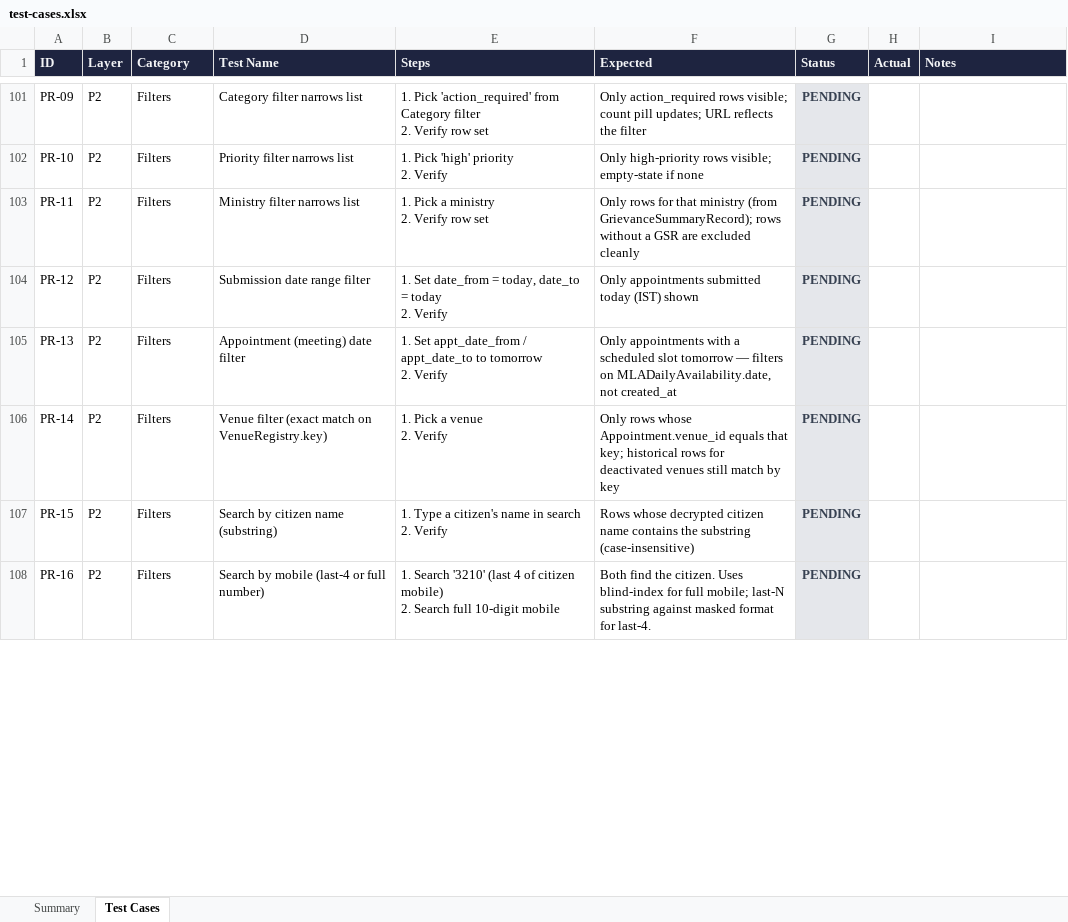
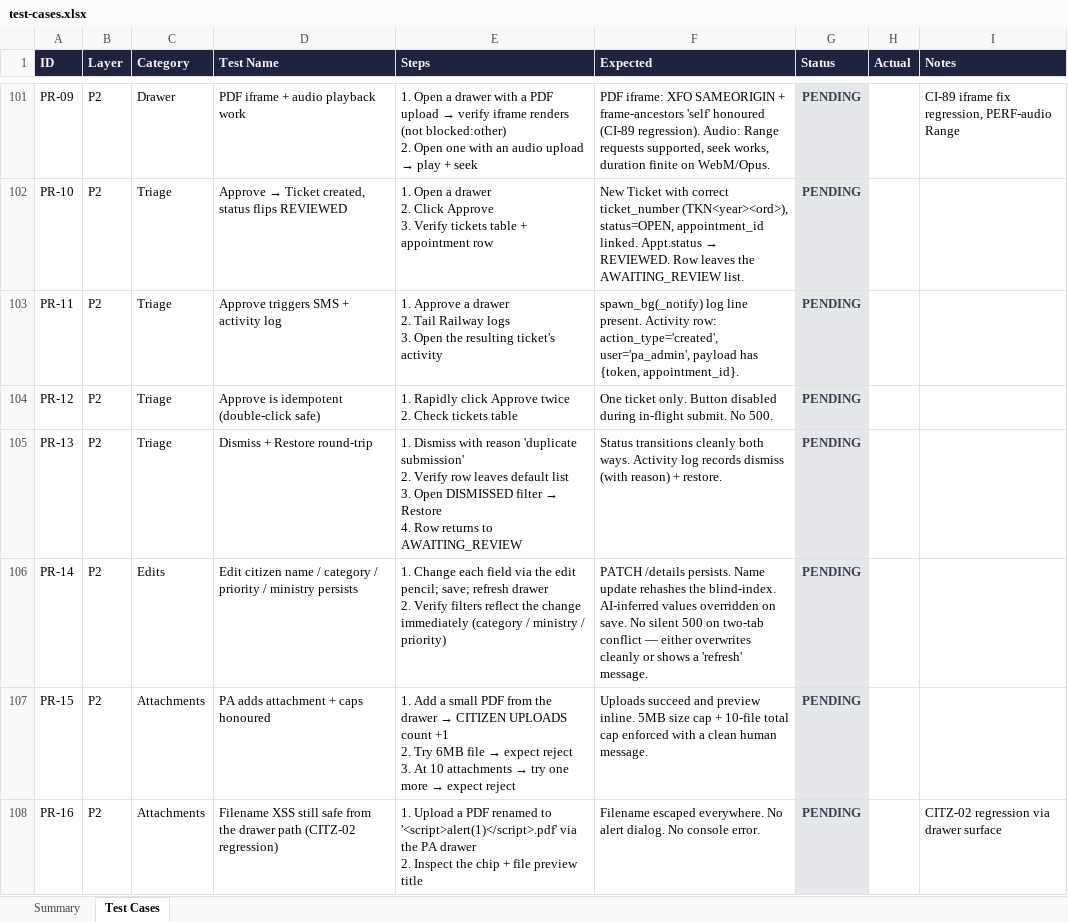
Before and after one commit to quazrelevate-god/Vpa-pilot-backend, an Excel workbook: qa/test-cases.xlsx, sheet Test Cases, drawn as a sheet; only a part is shown, gaps mark what is left out; values as stored, in another font and other column widths than the file's, no borders; ↵ is a line break in a cell; the diff covers the shown part only; the diff names each change by its address in the sheet, - before the commit and + after, or states it on an @@ line.

```diff
--- a/qa/test-cases.xlsx (sheet Test Cases)
+++ b/qa/test-cases.xlsx (sheet Test Cases)
-C101 (Category): Filters
+C101 (Category): Drawer
-D101 (Test Name): Category filter narrows list
+D101 (Test Name): PDF iframe + audio playback work
@@ E101 (Steps): 1. Pick 'action_required' from Category filter ↵ 2. Verify row set → 1. Open a drawer with a PDF upload → verify iframe renders (not blocked:other) ↵ 2. Open one with an audio upload → play + seek @@
-F101 (Expected): Only action_required rows visible; count pill updates; URL reflects the filter
+F101 (Expected): PDF iframe: XFO SAMEORIGIN + frame-ancestors 'self' honoured (CI-89 regression). Audio: Range requests supported, seek works, duration finite on WebM/Opus.
-I101 (Notes): (empty)
+I101 (Notes): CI-89 iframe fix regression, PERF-audio Range
-C102:C105 (Category): Filters
+C102:C105 (Category): Triage
@@ D102 (Test Name): Priority filter narrows list → Approve → Ticket created, status flips REVIEWED @@
-E102 (Steps): 1. Pick 'high' priority ↵ 2. Verify
+E102 (Steps): 1. Open a drawer ↵ 2. Click Approve ↵ 3. Verify tickets table + appointment row
@@ F102 (Expected): Only high-priority rows visible; empty-state if none → New Ticket with correct ticket_number (TKN<year><ord>), status=OPEN, appointment_id linked. Appt.status → REVIEWED. Row leaves the AWAITING_REVIEW list. @@
-D103 (Test Name): Ministry filter narrows list
+D103 (Test Name): Approve triggers SMS + activity log
-E103 (Steps): 1. Pick a ministry ↵ 2. Verify row set
+E103 (Steps): 1. Approve a drawer ↵ 2. Tail Railway logs ↵ 3. Open the resulting ticket's activity
-F103 (Expected): Only rows for that ministry (from GrievanceSummaryRecord); rows without a GSR are excluded cleanly
+F103 (Expected): spawn_bg(_notify) log line present. Activity row: action_type='created', user='pa_admin', payload has {token, appointment_id}.
-D104 (Test Name): Submission date range filter
+D104 (Test Name): Approve is idempotent (double-click safe)
-E104 (Steps): 1. Set date_from = today, date_to = today ↵ 2. Verify
+E104 (Steps): 1. Rapidly click Approve twice ↵ 2. Check tickets table
-F104 (Expected): Only appointments submitted today (IST) shown
+F104 (Expected): One ticket only. Button disabled during in-flight submit. No 500.
-D105 (Test Name): Appointment (meeting) date filter
+D105 (Test Name): Dismiss + Restore round-trip
@@ E105 (Steps): 1. Set appt_date_from / appt_date_to to tomorrow ↵ 2. Verify → 1. Dismiss with reason 'duplicate submission' ↵ 2. Verify row leaves default list ↵ 3. Open DISMISSED filter → Restore ↵ 4. Row returns to AWAITING_REVIEW @@
-F105 (Expected): Only appointments with a scheduled slot tomorrow — filters on MLADailyAvailability.date, not created_at
+F105 (Expected): Status transitions cleanly both ways. Activity log records dismiss (with reason) + restore.
-C106 (Category): Filters
+C106 (Category): Edits
-D106 (Test Name): Venue filter (exact match on VenueRegistry.key)
+D106 (Test Name): Edit citizen name / category / priority / ministry persists
-E106 (Steps): 1. Pick a venue ↵ 2. Verify
+E106 (Steps): 1. Change each field via the edit pencil; save; refresh drawer ↵ 2. Verify filters reflect the change immediately (category / ministry / priority)
-F106 (Expected): Only rows whose Appointment.venue_id equals that key; historical rows for deactivated venues still match by key
+F106 (Expected): PATCH /details persists. Name update rehashes the blind-index. AI-inferred values overridden on save. No silent 500 on two-tab conflict — either overwrites cleanly or shows a 'refresh' message.
-C107:C108 (Category): Filters
+C107:C108 (Category): Attachments
-D107 (Test Name): Search by citizen name (substring)
+D107 (Test Name): PA adds attachment + caps honoured
@@ E107 (Steps): 1. Type a citizen's name in search ↵ 2. Verify → 1. Add a small PDF from the drawer → CITIZEN UPLOADS count +1 ↵ 2. Try 6MB file → expect reject ↵ 3. At 10 attachments → try one more → expect reject @@
-F107 (Expected): Rows whose decrypted citizen name contains the substring (case-insensitive)
+F107 (Expected): Uploads succeed and preview inline. 5MB size cap + 10-file total cap enforced with a clean human message.
-D108 (Test Name): Search by mobile (last-4 or full number)
+D108 (Test Name): Filename XSS still safe from the drawer path (CITZ-02 regression)
-E108 (Steps): 1. Search '3210' (last 4 of citizen mobile) ↵ 2. Search full 10-digit mobile
+E108 (Steps): 1. Upload a PDF renamed to '<script>alert(1)</script>.pdf' via the PA drawer ↵ 2. Inspect the chip + file preview title
-F108 (Expected): Both find the citizen. Uses blind-index for full mobile; last-N substring against masked format for last-4.
+F108 (Expected): Filename escaped everywhere. No alert dialog. No console error.
-I108 (Notes): (empty)
+I108 (Notes): CITZ-02 regression via drawer surface
```
Also changed, not shown: 40 removed rows and 60 edited cells elsewhere in this sheet, sheet Summary, 1 other file.
